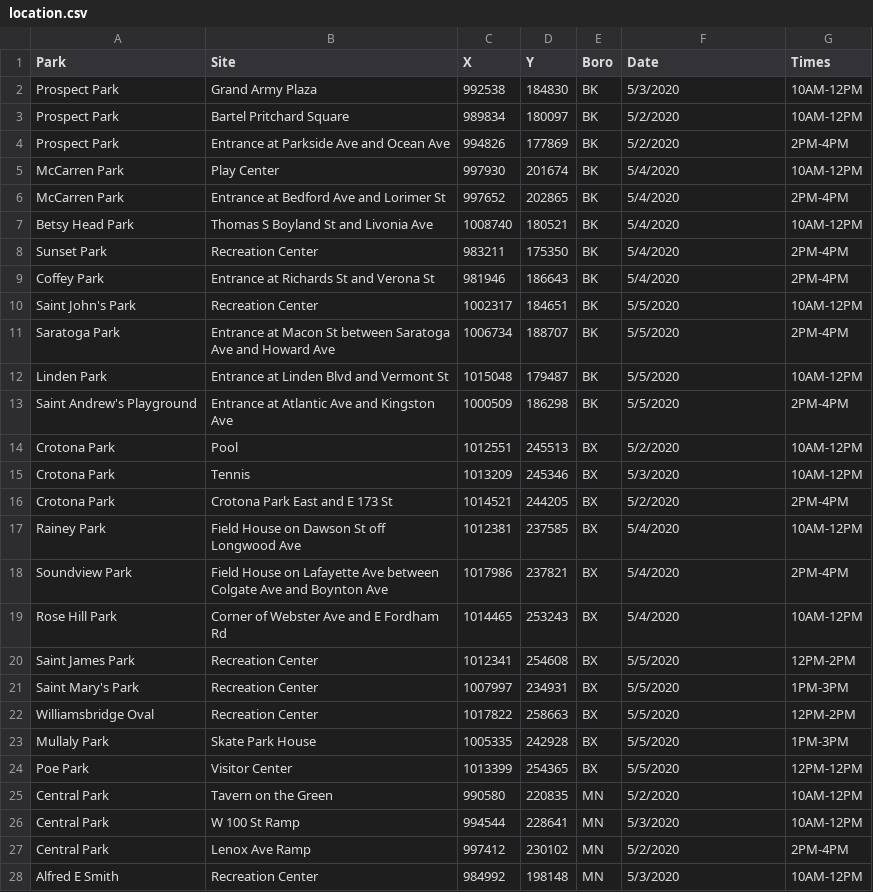
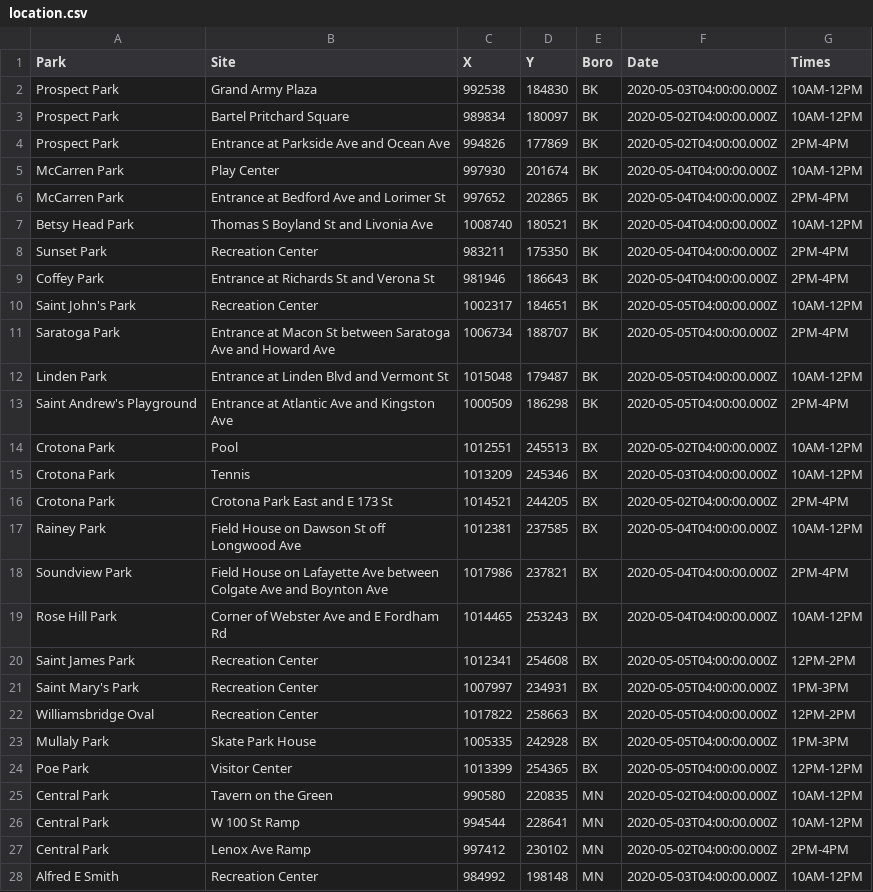
Before and after one commit to CityOfNewYork/face-coverings, a CSV file: location.csv, drawn as a sheet; only a part is shown; the diff covers the shown part only.

Commit message:
use ISO data

```diff
--- a/location.csv
+++ b/location.csv
@@ -1,28 +1,28 @@
 Park,Site,X,Y,Boro,Date,Times
-Prospect Park,Grand Army Plaza,992538,184830,BK,5/3/2020,10AM-12PM
-Prospect Park,Bartel Pritchard Square,989834,180097,BK,5/2/2020,10AM-12PM
-Prospect Park,Entrance at Parkside Ave and Ocean Ave,994826,177869,BK,5/2/2020,2PM-4PM
-McCarren Park,Play Center,997930,201674,BK,5/4/2020,10AM-12PM
-McCarren Park,Entrance at Bedford Ave and Lorimer St,997652,202865,BK,5/4/2020,2PM-4PM
-Betsy Head Park,Thomas S Boyland St and Livonia Ave,1008740,180521,BK,5/4/2020,10AM-12PM
-Sunset Park,Recreation Center,983211,175350,BK,5/4/2020,2PM-4PM
-Coffey Park,Entrance at Richards St and Verona St,981946,186643,BK,5/4/2020,2PM-4PM
-Saint John's Park,Recreation Center,1002317,184651,BK,5/5/2020,10AM-12PM
-Saratoga Park,Entrance at Macon St between Saratoga Ave and Howard Ave,1006734,188707,BK,5/5/2020,2PM-4PM
-Linden Park,Entrance at Linden Blvd and Vermont St,1015048,179487,BK,5/5/2020,10AM-12PM
-Saint Andrew's Playground,Entrance at Atlantic Ave and Kingston Ave,1000509,186298,BK,5/5/2020,2PM-4PM
-Crotona Park,Pool,1012551,245513,BX,5/2/2020,10AM-12PM
-Crotona Park,Tennis,1013209,245346,BX,5/3/2020,10AM-12PM
-Crotona Park,Crotona Park East and E 173 St,1014521,244205,BX,5/2/2020,2PM-4PM
-Rainey Park,Field House on Dawson St off Longwood Ave,1012381,237585,BX,5/4/2020,10AM-12PM
-Soundview Park,Field House on Lafayette Ave between Colgate Ave and Boynton Ave,1017986,237821,BX,5/4/2020,2PM-4PM
-Rose Hill Park,Corner of Webster Ave and E Fordham Rd,1014465,253243,BX,5/4/2020,10AM-12PM
-Saint James Park,Recreation Center,1012341,254608,BX,5/5/2020,12PM-2PM
-Saint Mary's Park,Recreation Center,1007997,234931,BX,5/5/2020,1PM-3PM
-Williamsbridge Oval,Recreation Center,1017822,258663,BX,5/5/2020,12PM-2PM
-Mullaly Park,Skate Park House,1005335,242928,BX,5/5/2020,1PM-3PM
-Poe Park,Visitor Center,1013399,254365,BX,5/5/2020,12PM-12PM
-Central Park,Tavern on the Green,990580,220835,MN,5/2/2020,10AM-12PM
-Central Park,W 100 St Ramp,994544,228641,MN,5/3/2020,10AM-12PM
-Central Park,Lenox Ave Ramp,997412,230102,MN,5/2/2020,2PM-4PM
-Alfred E Smith,Recreation Center,984992,198148,MN,5/3/2020,10AM-12PM
+Prospect Park,Grand Army Plaza,992538,184830,BK,2020-05-03T04:00:00.000Z,10AM-12PM
+Prospect Park,Bartel Pritchard Square,989834,180097,BK,2020-05-02T04:00:00.000Z,10AM-12PM
+Prospect Park,Entrance at Parkside Ave and Ocean Ave,994826,177869,BK,2020-05-02T04:00:00.000Z,2PM-4PM
+McCarren Park,Play Center,997930,201674,BK,2020-05-04T04:00:00.000Z,10AM-12PM
+McCarren Park,Entrance at Bedford Ave and Lorimer St,997652,202865,BK,2020-05-04T04:00:00.000Z,2PM-4PM
+Betsy Head Park,Thomas S Boyland St and Livonia Ave,1008740,180521,BK,2020-05-04T04:00:00.000Z,10AM-12PM
+Sunset Park,Recreation Center,983211,175350,BK,2020-05-04T04:00:00.000Z,2PM-4PM
+Coffey Park,Entrance at Richards St and Verona St,981946,186643,BK,2020-05-04T04:00:00.000Z,2PM-4PM
+Saint John's Park,Recreation Center,1002317,184651,BK,2020-05-05T04:00:00.000Z,10AM-12PM
+Saratoga Park,Entrance at Macon St between Saratoga Ave and Howard Ave,1006734,188707,BK,2020-05-05T04:00:00.000Z,2PM-4PM
+Linden Park,Entrance at Linden Blvd and Vermont St,1015048,179487,BK,2020-05-05T04:00:00.000Z,10AM-12PM
+Saint Andrew's Playground,Entrance at Atlantic Ave and Kingston Ave,1000509,186298,BK,2020-05-05T04:00:00.000Z,2PM-4PM
+Crotona Park,Pool,1012551,245513,BX,2020-05-02T04:00:00.000Z,10AM-12PM
+Crotona Park,Tennis,1013209,245346,BX,2020-05-03T04:00:00.000Z,10AM-12PM
+Crotona Park,Crotona Park East and E 173 St,1014521,244205,BX,2020-05-02T04:00:00.000Z,2PM-4PM
+Rainey Park,Field House on Dawson St off Longwood Ave,1012381,237585,BX,2020-05-04T04:00:00.000Z,10AM-12PM
+Soundview Park,Field House on Lafayette Ave between Colgate Ave and Boynton Ave,1017986,237821,BX,2020-05-04T04:00:00.000Z,2PM-4PM
+Rose Hill Park,Corner of Webster Ave and E Fordham Rd,1014465,253243,BX,2020-05-04T04:00:00.000Z,10AM-12PM
+Saint James Park,Recreation Center,1012341,254608,BX,2020-05-05T04:00:00.000Z,12PM-2PM
+Saint Mary's Park,Recreation Center,1007997,234931,BX,2020-05-05T04:00:00.000Z,1PM-3PM
+Williamsbridge Oval,Recreation Center,1017822,258663,BX,2020-05-05T04:00:00.000Z,12PM-2PM
+Mullaly Park,Skate Park House,1005335,242928,BX,2020-05-05T04:00:00.000Z,1PM-3PM
+Poe Park,Visitor Center,1013399,254365,BX,2020-05-05T04:00:00.000Z,12PM-12PM
+Central Park,Tavern on the Green,990580,220835,MN,2020-05-02T04:00:00.000Z,10AM-12PM
+Central Park,W 100 St Ramp,994544,228641,MN,2020-05-03T04:00:00.000Z,10AM-12PM
+Central Park,Lenox Ave Ramp,997412,230102,MN,2020-05-02T04:00:00.000Z,2PM-4PM
+Alfred E Smith,Recreation Center,984992,198148,MN,2020-05-03T04:00:00.000Z,10AM-12PM
```
Also changed, not shown: 30 edited cells elsewhere in this file.
